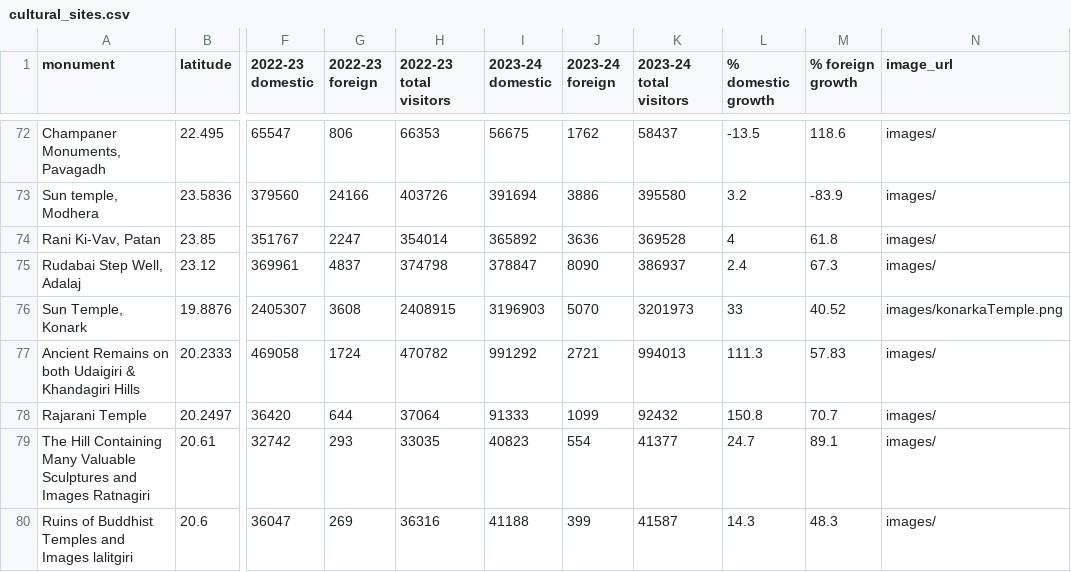
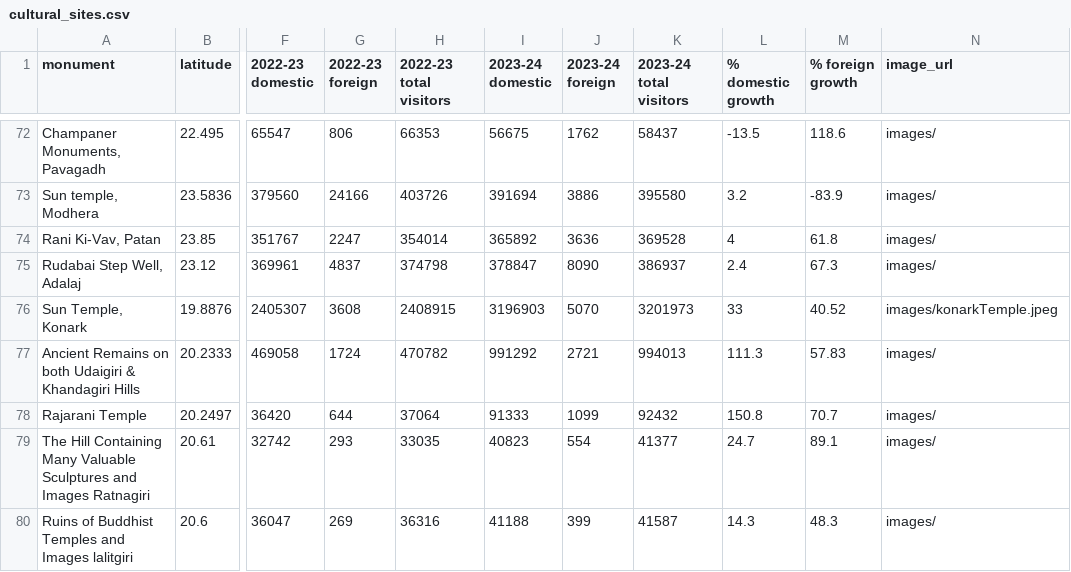
Before and after one commit to LouMeziere/Bihar_Hackathon, a CSV file: datasets/cultural_sites.csv, drawn as a sheet; only a part is shown, gaps mark what is left out; the diff names each change by its address in the sheet, - before the commit and + after, or states it on an @@ line.

```diff
--- a/datasets/cultural_sites.csv
+++ b/datasets/cultural_sites.csv
-N76 (image_url): images/konarkaTemple.png
+N76 (image_url): images/konarkTemple.jpeg
```
Also changed, not shown: 47 other files.
